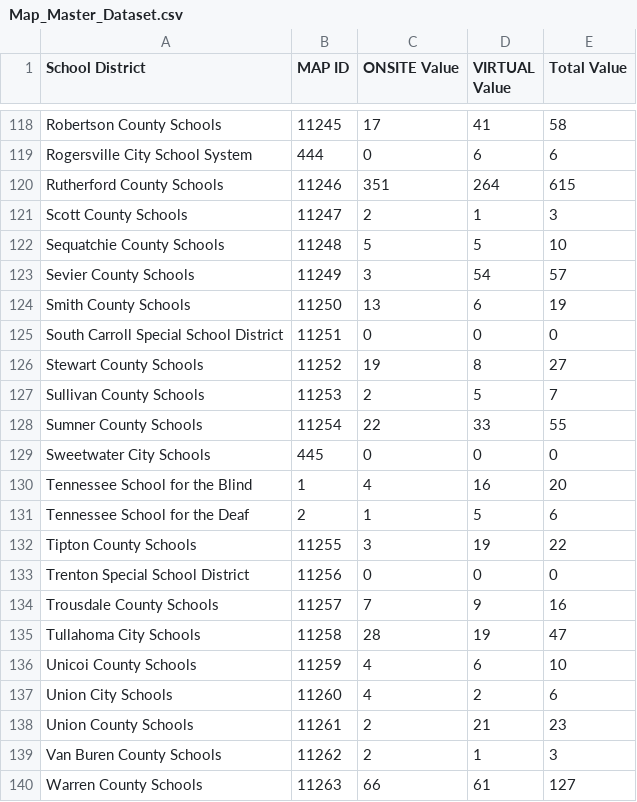
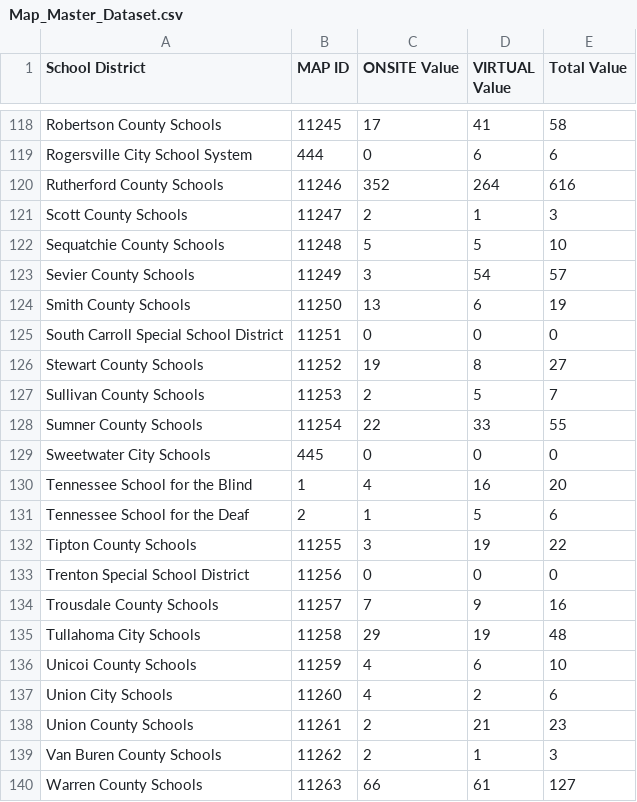
Before and after one commit to CEM-Tech/Map, a CSV file: Map_Master_Dataset.csv, drawn as a sheet; only a part is shown, gaps mark what is left out.

Commit message:
Automated CSV update from Power Automate

```diff
--- a/Map_Master_Dataset.csv
+++ b/Map_Master_Dataset.csv
@@ -119,3 +119,3 @@ Robertson County Schools,11245,17,41,58
 Rogersville City School System,444,0,6,6
-Rutherford County Schools,11246,351,264,615
+Rutherford County Schools,11246,352,264,616
 Scott County Schools,11247,2,1,3
@@ -134,3 +134,3 @@ Trenton Special School District,11256,0,0,0
 Trousdale County Schools,11257,7,9,16
-Tullahoma City Schools,11258,28,19,47
+Tullahoma City Schools,11258,29,19,48
 Unicoi County Schools,11259,4,6,10
```
